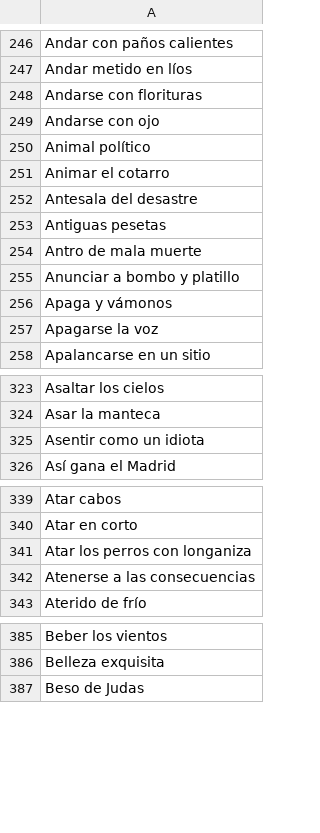
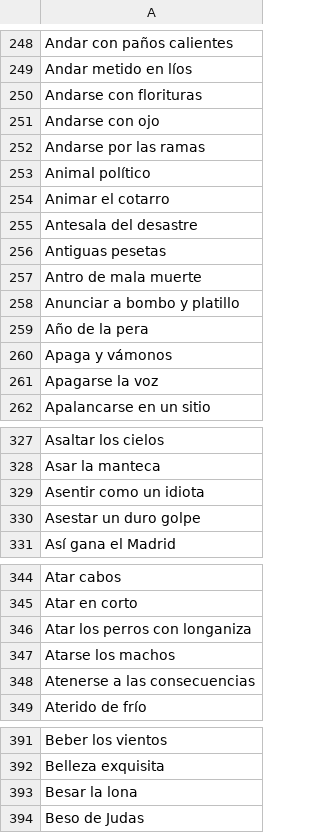
Before and after one commit to mipumh/diccionariodelcliche, a CSV file: _data/cliche.csv, drawn as a sheet; only a part is shown, gaps mark what is left out; the diff covers the shown part only; the diff names each change by its address in the sheet, - before the commit and + after, or states it on an @@ line.

```diff
--- a/_data/cliche.csv
+++ b/_data/cliche.csv
+row 252: Andarse por las ramas
+row 259: Año de la pera
+row 330: Asestar un duro golpe
+row 347: Atarse los machos
+row 393: Besar la lona
```
Also changed, not shown: 44 added rows, 3 removed rows and 1 edited cell elsewhere in this file, 4 other files.
